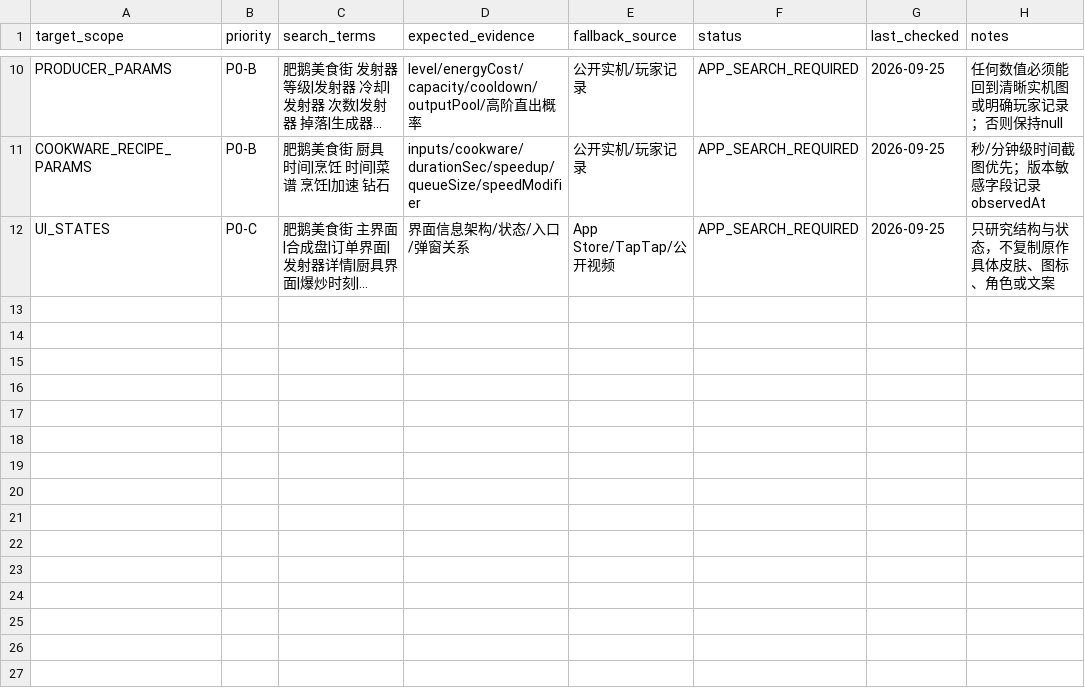
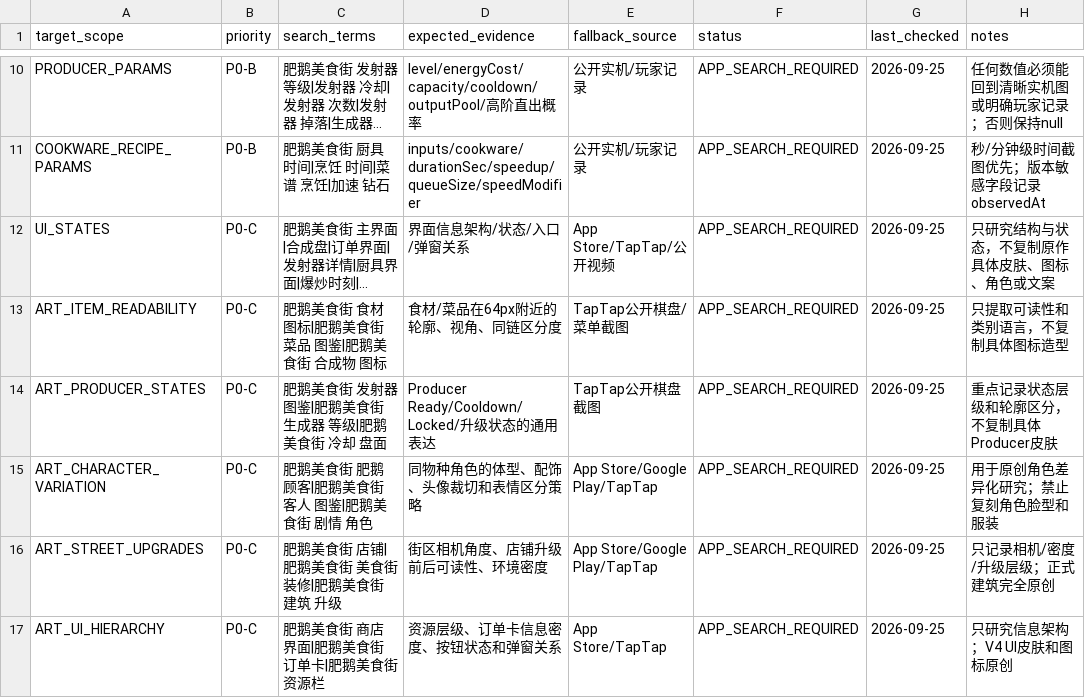
Before and after one commit to lingdianlingdian/femsj, a CSV file: research-data/levels/xiaohongshu_source_hunt.csv, drawn as a sheet; only a part is shown, gaps mark what is left out; long unchanged cells end in …; the diff names each change by its address in the sheet, - before the commit and + after, or states it on an @@ line.

Commit message:
research(v4): add art-focused Xiaohongshu hunt targets

```diff
--- a/research-data/levels/xiaohongshu_source_hunt.csv
+++ b/research-data/levels/xiaohongshu_source_hunt.csv
+row 13: ART_ITEM_READABILITY | P0-C | 肥鹅美食街 食材 图标|肥鹅美食街 菜品 图鉴|肥鹅美食街 合成物 图标 | 食材/菜品在64px附近的轮廓、视角、同链区分度 | TapTap公开棋盘/菜单截图 | APP_SEARCH_REQUIRED | 2026-09-25 | 只提取可读性和类别语言，不复制具体图标造型
+row 14: ART_PRODUCER_STATES | P0-C | 肥鹅美食街 发射器 图鉴|肥鹅美食街 生成器 等级|肥鹅美食街 冷却 盘面 | Producer Ready/Cooldown/Locked/升级状态的通用表达 | TapTap公开棋盘截图 | APP_SEARCH_REQUIRED | 2026-09-25 | 重点记录状态层级和轮廓区分，不复制具体Producer皮肤
+row 15: ART_CHARACTER_VARIATION | P0-C | 肥鹅美食街 肥鹅 顾客|肥鹅美食街 客人 图鉴|肥鹅美食街 剧情 角色 | 同物种角色的体型、配饰、头像裁切和表情区分策略 | App Store/Google Play/TapTap | APP_SEARCH_REQUIRED | 2026-09-25 | 用于原创角色差异化研究；禁止复刻角色脸型和服装
+row 16: ART_STREET_UPGRADES | P0-C | 肥鹅美食街 店铺|肥鹅美食街 美食街 装修|肥鹅美食街 建筑 升级 | 街区相机角度、店铺升级前后可读性、环境密度 | App Store/Google Play/TapTap | APP_SEARCH_REQUIRED | 2026-09-25 | 只记录相机/密度/升级层级；正式建筑完全原创
+row 17: ART_UI_HIERARCHY | P0-C | 肥鹅美食街 商店 界面|肥鹅美食街 订单卡|肥鹅美食街 资源栏 | 资源层级、订单卡信息密度、按钮状态和弹窗关系 | App Store/TapTap | APP_SEARCH_REQUIRED | 2026-09-25 | 只研究信息架构；V4 UI皮肤和图标原创
```
